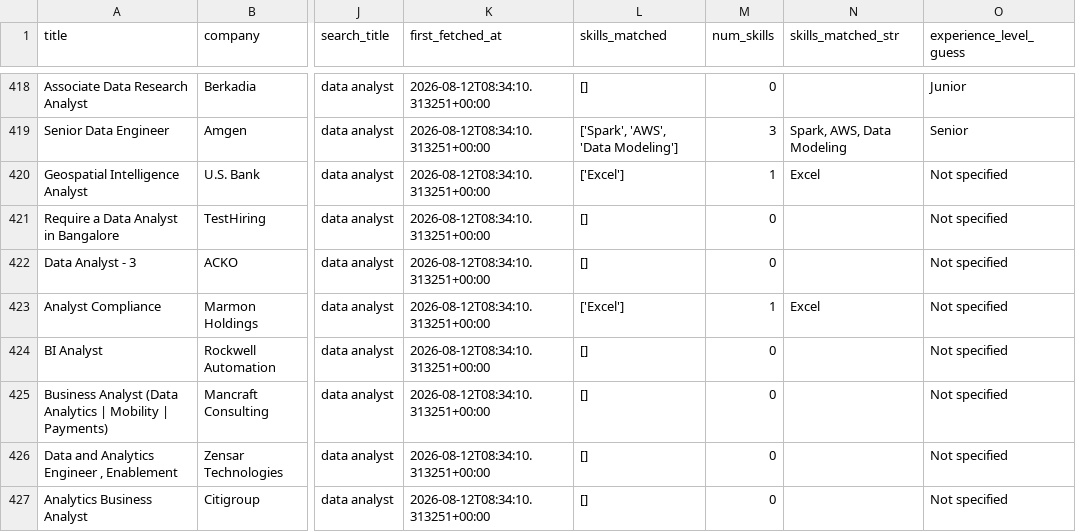
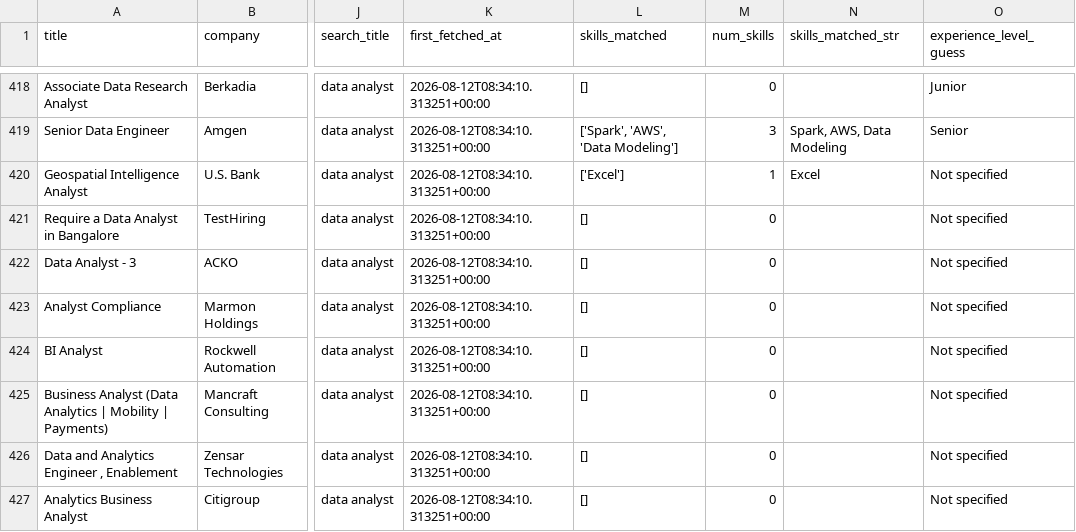
Before and after one commit to SaadShaikh14/DA-job-market-tool, a CSV file: da_job_postings_clean.csv, drawn as a sheet; only a part is shown, gaps mark what is left out; the diff names each change by its address in the sheet, - before the commit and + after, or states it on an @@ line.

```diff
--- a/da_job_postings_clean.csv
+++ b/da_job_postings_clean.csv
-L423 (skills_matched): ['Excel']
+L423 (skills_matched): []
-M423 (num_skills): 1
+M423 (num_skills): 0
-N423 (skills_matched_str): Excel
+N423 (skills_matched_str): (empty)
```
Also changed, not shown: 7 other files.
